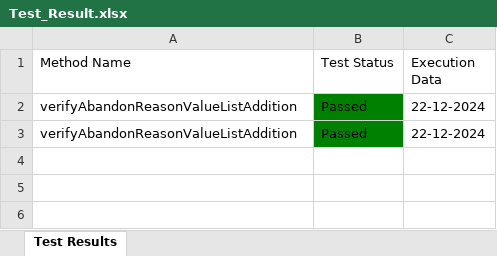
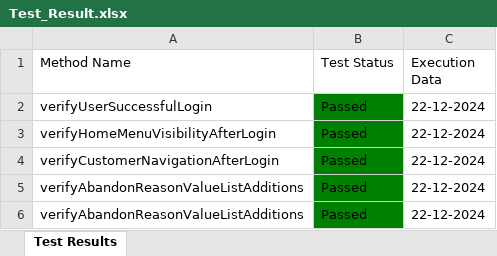
Before and after one commit to Fahim59/MAS_FloraFire, an Excel workbook: Test Results/Test_Result.xlsx, sheet Test Results, drawn as a sheet; values as stored, in another font and other column widths than the file's, no borders; addresses are those after the commit; the diff names each change by its address in the sheet, - before the commit and + after, or states it on an @@ line.

```diff
--- a/Test Results/Test_Result.xlsx (sheet Test Results)
+++ b/Test Results/Test_Result.xlsx (sheet Test Results)
+row 2: verifyUserSuccessfulLogin | Passed | 22-12-2024
+row 3: verifyHomeMenuVisibilityAfterLogin | Passed | 22-12-2024
+row 4: verifyCustomerNavigationAfterLogin | Passed | 22-12-2024
-A5:A6 (Method Name): verifyAbandonReasonValueListAddition
+A5:A6 (Method Name): verifyAbandonReasonValueListAdditions
```
Also changed, not shown: src/main/resources/ClientPortal_Data.xlsx, target/classes/ClientPortal_Data.xlsx, 11 other files.
